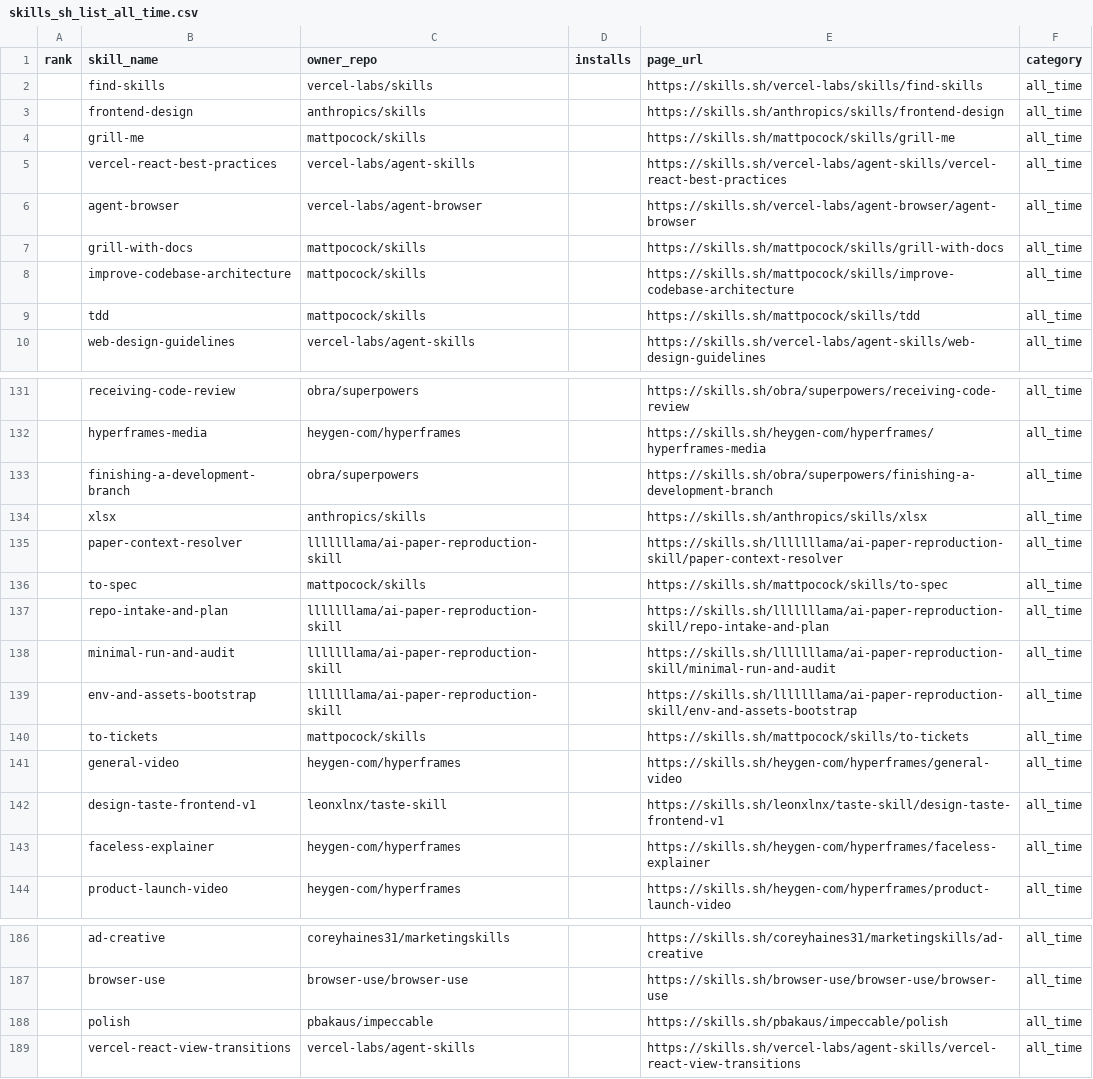
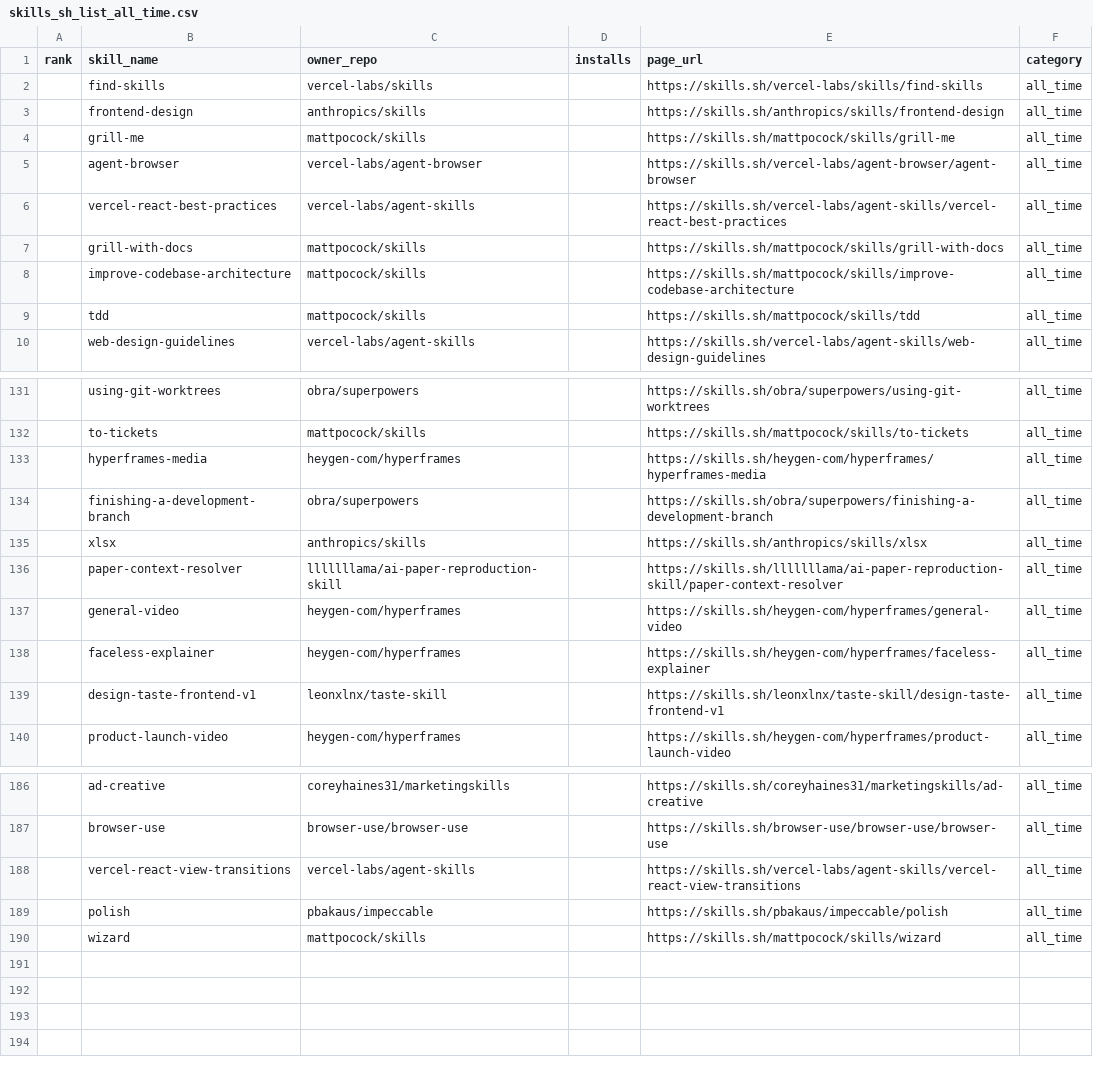
Before and after one commit to biyan113/skills.sh, a CSV file: skills_sh_list_all_time.csv, drawn as a sheet; only a part is shown, gaps mark what is left out; the diff covers the shown part only.

```diff
--- a/skills_sh_list_all_time.csv
+++ b/skills_sh_list_all_time.csv
@@ -4,4 +4,4 @@ rank,skill_name,owner_repo,installs,page_url,category
 ,grill-me,mattpocock/skills,,https://skills.sh/mattpocock/skills/grill-me,all_time
+,agent-browser,vercel-labs/agent-browser,,https://skills.sh/vercel-labs/agent-browser/agent-browser,all_time
 ,vercel-react-best-practices,vercel-labs/agent-skills,,https://skills.sh/vercel-labs/agent-skills/vercel-react-best-practices,all_time
-,agent-browser,vercel-labs/agent-browser,,https://skills.sh/vercel-labs/agent-browser/agent-browser,all_time
 ,grill-with-docs,mattpocock/skills,,https://skills.sh/mattpocock/skills/grill-with-docs,all_time
@@ -131,2 +131,3 @@ rank,skill_name,owner_repo,installs,page_url,category
-,receiving-code-review,obra/superpowers,,https://skills.sh/obra/superpowers/receiving-code-review,all_time
+,using-git-worktrees,obra/superpowers,,https://skills.sh/obra/superpowers/using-git-worktrees,all_time
+,to-tickets,mattpocock/skills,,https://skills.sh/mattpocock/skills/to-tickets,all_time
 ,hyperframes-media,heygen-com/hyperframes,,https://skills.sh/heygen-com/hyperframes/hyperframes-media,all_time
@@ -135,10 +136,5 @@ rank,skill_name,owner_repo,installs,page_url,category
 ,paper-context-resolver,lllllllama/ai-paper-reproduction-skill,,https://skills.sh/lllllllama/ai-paper-reproduction-skill/paper-context-resolver,all_time
-,to-spec,mattpocock/skills,,https://skills.sh/mattpocock/skills/to-spec,all_time
-,repo-intake-and-plan,lllllllama/ai-paper-reproduction-skill,,https://skills.sh/lllllllama/ai-paper-reproduction-skill/repo-intake-and-plan,all_time
-,minimal-run-and-audit,lllllllama/ai-paper-reproduction-skill,,https://skills.sh/lllllllama/ai-paper-reproduction-skill/minimal-run-and-audit,all_time
-,env-and-assets-bootstrap,lllllllama/ai-paper-reproduction-skill,,https://skills.sh/lllllllama/ai-paper-reproduction-skill/env-and-assets-bootstrap,all_time
-,to-tickets,mattpocock/skills,,https://skills.sh/mattpocock/skills/to-tickets,all_time
 ,general-video,heygen-com/hyperframes,,https://skills.sh/heygen-com/hyperframes/general-video,all_time
+,faceless-explainer,heygen-com/hyperframes,,https://skills.sh/heygen-com/hyperframes/faceless-explainer,all_time
 ,design-taste-frontend-v1,leonxlnx/taste-skill,,https://skills.sh/leonxlnx/taste-skill/design-taste-frontend-v1,all_time
-,faceless-explainer,heygen-com/hyperframes,,https://skills.sh/heygen-com/hyperframes/faceless-explainer,all_time
 ,product-launch-video,heygen-com/hyperframes,,https://skills.sh/heygen-com/hyperframes/product-launch-video,all_time
@@ -187,3 +187,4 @@ rank,skill_name,owner_repo,installs,page_url,category
 ,browser-use,browser-use/browser-use,,https://skills.sh/browser-use/browser-use/browser-use,all_time
+,vercel-react-view-transitions,vercel-labs/agent-skills,,https://skills.sh/vercel-labs/agent-skills/vercel-react-view-transitions,all_time
 ,polish,pbakaus/impeccable,,https://skills.sh/pbakaus/impeccable/polish,all_time
-,vercel-react-view-transitions,vercel-labs/agent-skills,,https://skills.sh/vercel-labs/agent-skills/vercel-react-view-transitions,all_time
+,wizard,mattpocock/skills,,https://skills.sh/mattpocock/skills/wizard,all_time
```
Also changed, not shown: 9 added rows, 6 removed rows, 41 moved rows and 4 edited cells elsewhere in this file, skills_sh_list_hot.csv, skills_sh_list_trending.csv, 3 other files.
